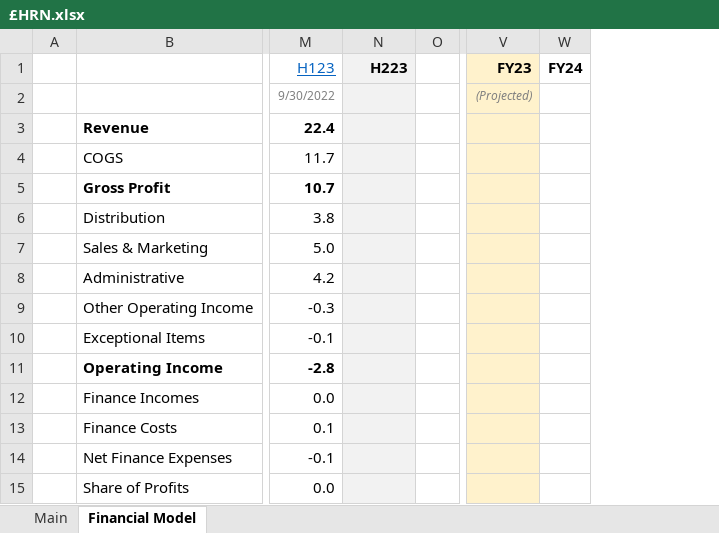
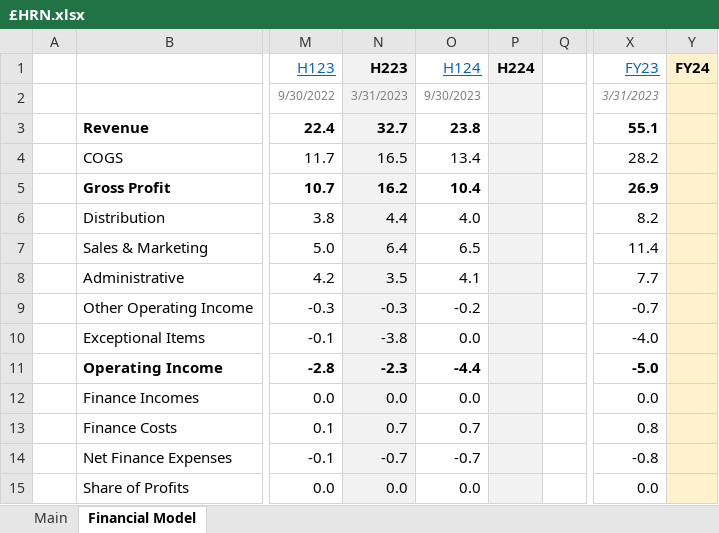
Before and after one commit to Charlie-Hill/Financial-Models, an Excel workbook: £HRN.xlsx, sheet Financial Model, drawn as a sheet; only a part is shown, gaps mark what is left out; values as stored, in another font and other column widths than the file's, no borders; charts and pictures not drawn; addresses are those after the commit; the diff covers the shown part only; the diff names each change by its address in the sheet, - before the commit and + after, or states it on an @@ line.

Commit message:
£HRN latest financial updates

```diff
--- a/£HRN.xlsx (sheet Financial Model)
+++ b/£HRN.xlsx (sheet Financial Model)
+column O (H124), rows 2-15: 9/30/2023 | 23.8 | 13.4 | 10.4 | 4.0 | 6.5 | 4.1 | -0.2 | 0.0 | -4.4 | 0.0 | 0.7 | -0.7 | 0.0
+column P (H224), empty
-X1:X15 fill: #FFF2CC
+X1:X15 fill: none
@@ X1 bold: on → off, underline: off → on, text colour: black → #0563C1 @@
-Y1:Y15 fill: none
+Y1:Y15 fill: #FFF2CC
-N2 (H223): (empty)
+N2 (H223): 3/31/2023
-X2 (FY23): (Projected)
+X2 (FY23): 3/31/2023
-N3 (H223): (empty)
+N3 (H223): 32.7
-X3 (FY23): (empty)
+X3 (FY23): 55.1
-N4 (H223): (empty)
+N4 (H223): 16.5
-X4 (FY23): (empty)
+X4 (FY23): 28.2
-N5 (H223): (empty)
+N5 (H223): 16.2
-X5 (FY23): (empty)
+X5 (FY23): 26.9
-N6 (H223): (empty)
+N6 (H223): 4.4
-X6 (FY23): (empty)
+X6 (FY23): 8.2
-N7 (H223): (empty)
+N7 (H223): 6.4
-X7 (FY23): (empty)
+X7 (FY23): 11.4
-N8 (H223): (empty)
+N8 (H223): 3.5
-X8 (FY23): (empty)
+X8 (FY23): 7.7
-N9 (H223): (empty)
+N9 (H223): -0.3
-X9 (FY23): (empty)
+X9 (FY23): -0.7
-N10 (H223): (empty)
+N10 (H223): -3.8
-X10 (FY23): (empty)
+X10 (FY23): -4.0
-N11 (H223): (empty)
+N11 (H223): -2.3
-X11 (FY23): (empty)
+X11 (FY23): -5.0
-N12 (H223): (empty)
+N12 (H223): 0.0
-X12 (FY23): (empty)
+X12 (FY23): 0.0
-N13 (H223): (empty)
+N13 (H223): 0.7
-X13 (FY23): (empty)
+X13 (FY23): 0.8
-N14 (H223): (empty)
+N14 (H223): -0.7
-X14 (FY23): (empty)
+X14 (FY23): -0.8
-N15 (H223): (empty)
+N15 (H223): 0.0
-X15 (FY23): (empty)
+X15 (FY23): 0.0
```
Also changed, not shown: 2 added rows, 2 removed rows, 132 edited cells and cell formats elsewhere in this sheet, sheet Main, formulas that keep their value, charts or pictures.
